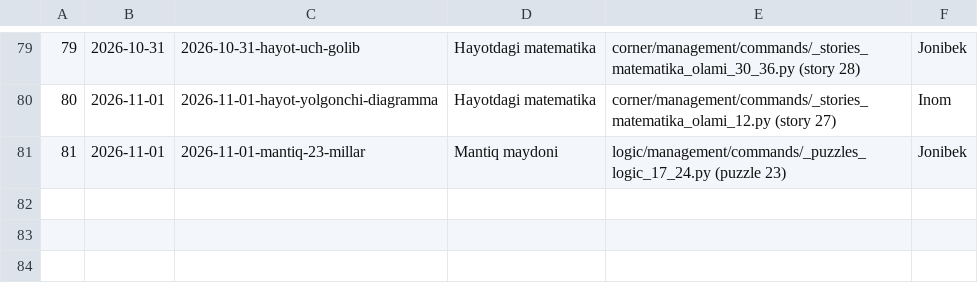
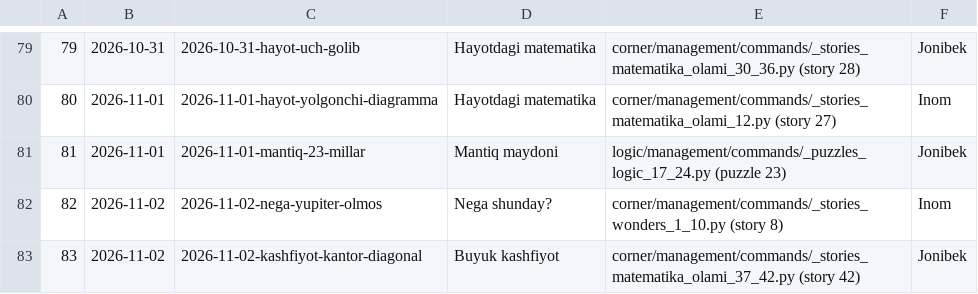
Before and after one commit to usmanjohn/primepoint, a TSV file: flowstudio/sent.tsv, drawn as a sheet; only a part is shown, gaps mark what is left out; the diff names each change by its address in the sheet, - before the commit and + after, or states it on an @@ line.

```diff
--- a/flowstudio/sent.tsv
+++ b/flowstudio/sent.tsv
+row 82: 82 | 2026-11-02 | 2026-11-02-nega-yupiter-olmos | Nega shunday? | corner/management/commands/_stories_wonders_1_10.py (story 8) | Inom
+row 83: 83 | 2026-11-02 | 2026-11-02-kashfiyot-kantor-diagonal | Buyuk kashfiyot | corner/management/commands/_stories_matematika_olami_37_42.py (story 42) | Jonibek
```
Also changed, not shown: 2 other files.
